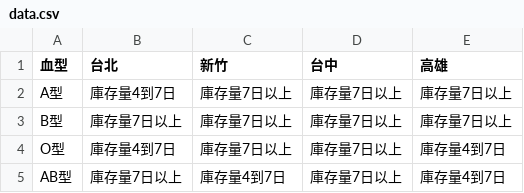
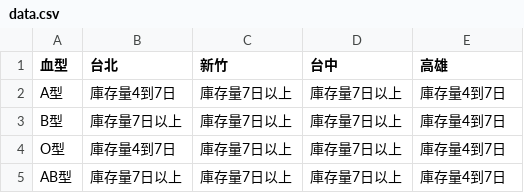
Before and after one commit to cccntu/blood-taiwan, a CSV file: data.csv, drawn as a sheet.

```diff
--- a/data.csv
+++ b/data.csv
@@ -1,5 +1,5 @@
 血型,台北,新竹,台中,高雄
-A型,庫存量4到7日,庫存量7日以上,庫存量7日以上,庫存量7日以上
-B型,庫存量7日以上,庫存量7日以上,庫存量7日以上,庫存量7日以上
+A型,庫存量4到7日,庫存量7日以上,庫存量7日以上,庫存量4到7日
+B型,庫存量7日以上,庫存量7日以上,庫存量7日以上,庫存量4到7日
 O型,庫存量4到7日,庫存量7日以上,庫存量7日以上,庫存量4到7日
-AB型,庫存量7日以上,庫存量4到7日,庫存量7日以上,庫存量4到7日
+AB型,庫存量7日以上,庫存量7日以上,庫存量7日以上,庫存量4到7日
```
Also changed, not shown: 2 other files.
